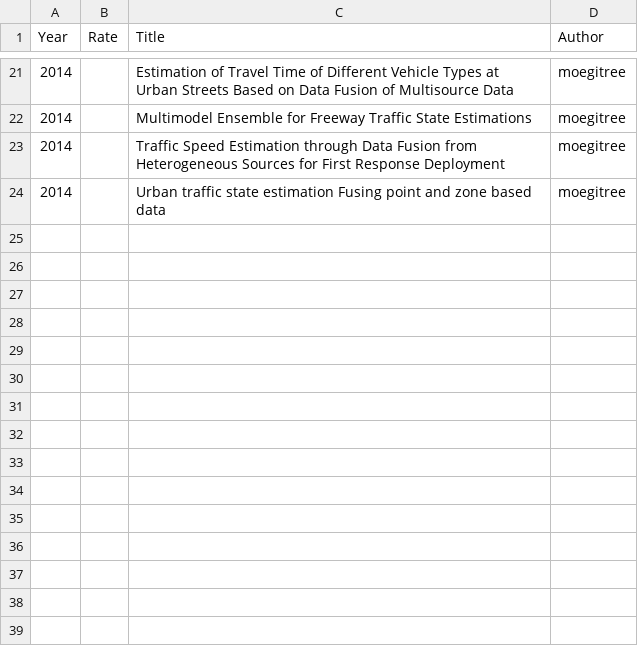
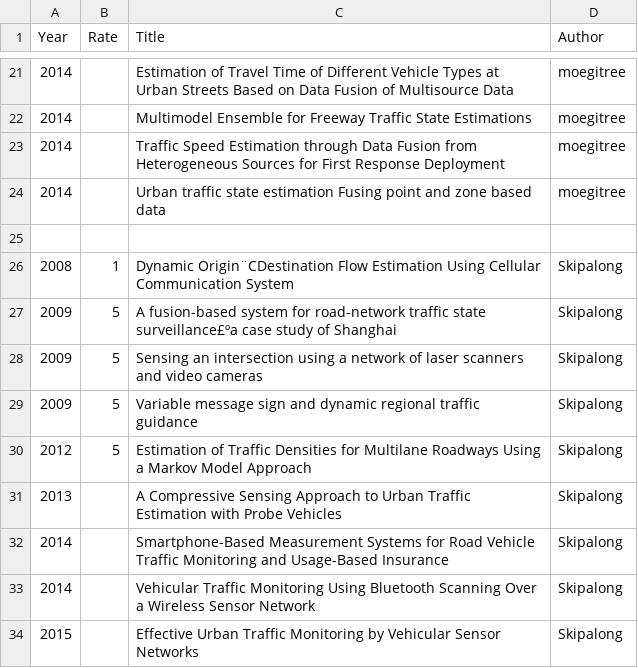
Before and after one commit to ApprenticeZ/avip_ITS, a CSV file: survey_list.csv, drawn as a sheet; only a part is shown, gaps mark what is left out; the diff names each change by its address in the sheet, - before the commit and + after, or states it on an @@ line.

Commit message:
ChenYu add papers

```diff
--- a/survey_list.csv
+++ b/survey_list.csv
+row 25: (empty)
+row 26: 2008 | 1 | Dynamic Origin¨CDestination Flow Estimation Using Cellular Communication System | Skipalong
+row 27: 2009 | 5 | A fusion-based system for road-network traffic state surveillance£ºa case study of Shanghai | Skipalong
+row 28: 2009 | 5 | Sensing an intersection using a network of laser scanners and video cameras | Skipalong
+row 29: 2009 | 5 | Variable message sign and dynamic regional traffic guidance | Skipalong
+row 30: 2012 | 5 | Estimation of Traffic Densities for Multilane Roadways Using a Markov Model Approach | Skipalong
+row 31: 2013 |  | A Compressive Sensing Approach to Urban Traffic Estimation with Probe Vehicles | Skipalong
+row 32: 2014 |  | Smartphone-Based Measurement Systems for Road Vehicle Traffic Monitoring and Usage-Based Insurance | Skipalong
+row 33: 2014 |  | Vehicular Traffic Monitoring Using Bluetooth Scanning Over a Wireless Sensor Network | Skipalong
+row 34: 2015 |  | Effective Urban Traffic Monitoring by Vehicular Sensor Networks | Skipalong
```
